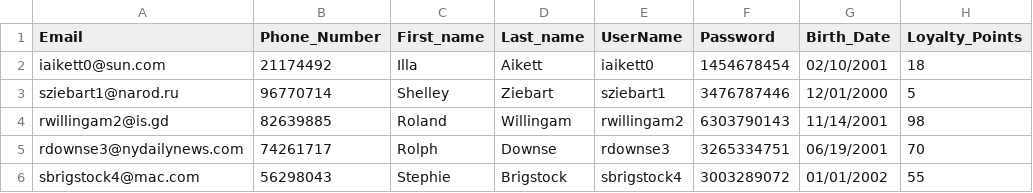
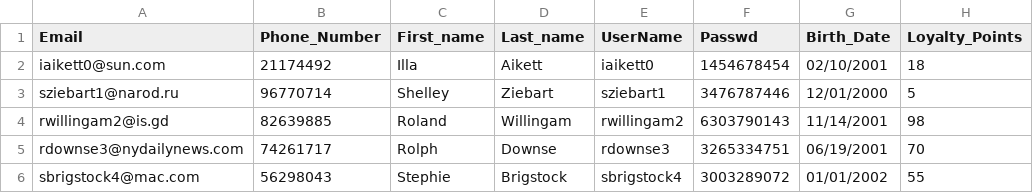
Before and after one commit to kkraso01/epl343.winter23.team9, a CSV file: BackEnd/Customer.csv, drawn as a sheet; only a part is shown.

Commit message:
Update Customer.csv

```diff
--- a/BackEnd/Customer.csv
+++ b/BackEnd/Customer.csv
@@ -1,2 +1,2 @@
-Email,Phone_Number,First_name,Last_name,UserName,Password,Birth_Date,Loyalty_Points
+Email,Phone_Number,First_name,Last_name,UserName,Passwd,Birth_Date,Loyalty_Points
 iaikett0@sun.com,21174492,Illa,Aikett,iaikett0,1454678454,02/10/2001,18
```
